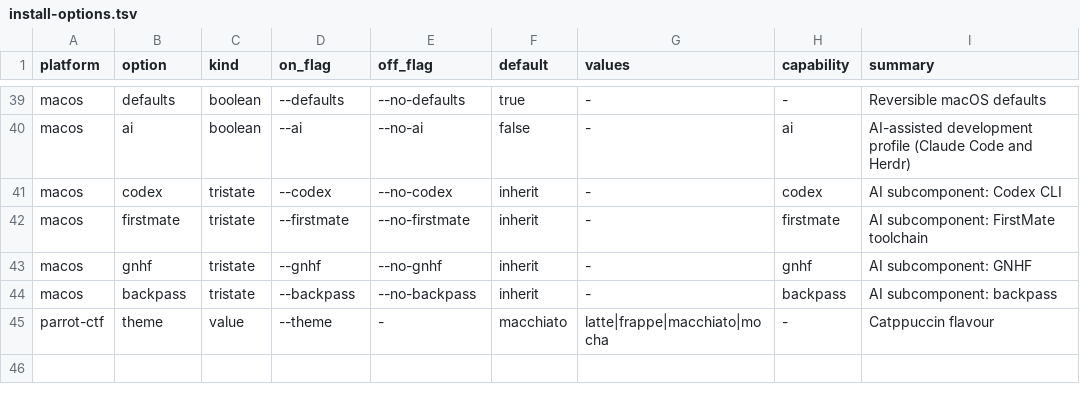
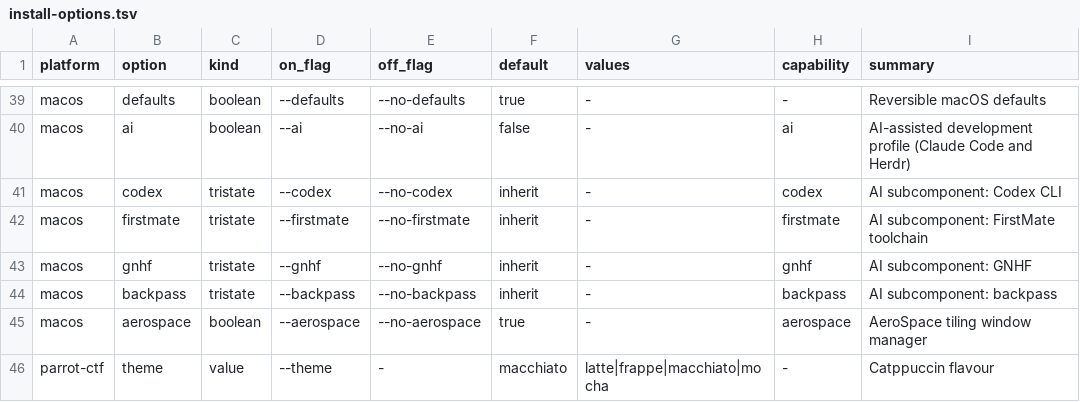
Before and after one commit to KasperElbo/dotfiles, a TSV file: config/install-options.tsv, drawn as a sheet; only a part is shown, gaps mark what is left out.

```diff
--- a/config/install-options.tsv
+++ b/config/install-options.tsv
@@ -44,2 +44,3 @@ macos	gnhf	tristate	--gnhf	--no-gnhf	inherit	-	gnhf	AI subcomponent: GNHF
 macos	backpass	tristate	--backpass	--no-backpass	inherit	-	backpass	AI subcomponent: backpass
+macos	aerospace	boolean	--aerospace	--no-aerospace	true	-	aerospace	AeroSpace tiling window manager
 parrot-ctf	theme	value	--theme	-	macchiato	latte|frappe|macchiato|mocha	-	Catppuccin flavour
```
Also changed, not shown: config/actions.tsv, config/capabilities.tsv, 21 other files.
